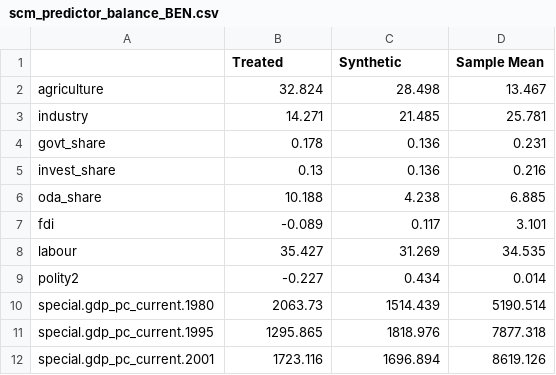
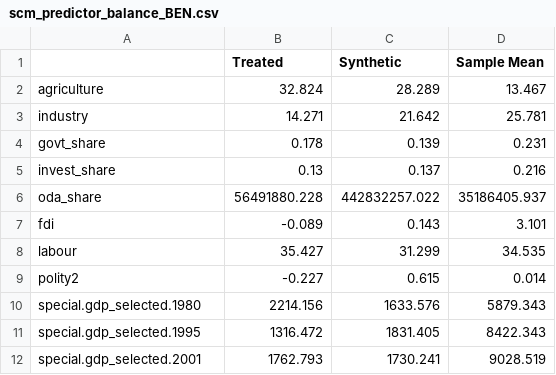
Before and after one commit to emschuck/macro3_project, a CSV file: output/tables/scm_predictor_balance_BEN.csv, drawn as a sheet.

```diff
--- a/output/tables/scm_predictor_balance_BEN.csv
+++ b/output/tables/scm_predictor_balance_BEN.csv
@@ -1,12 +1,12 @@
 "","Treated","Synthetic","Sample Mean"
-"agriculture",32.824,28.498,13.467
-"industry",14.271,21.485,25.781
-"govt_share",0.178,0.136,0.231
-"invest_share",0.13,0.136,0.216
-"oda_share",10.188,4.238,6.885
-"fdi",-0.089,0.117,3.101
-"labour",35.427,31.269,34.535
-"polity2",-0.227,0.434,0.014
-"special.gdp_pc_current.1980",2063.73,1514.439,5190.514
-"special.gdp_pc_current.1995",1295.865,1818.976,7877.318
-"special.gdp_pc_current.2001",1723.116,1696.894,8619.126
+"agriculture",32.824,28.289,13.467
+"industry",14.271,21.642,25.781
+"govt_share",0.178,0.139,0.231
+"invest_share",0.13,0.137,0.216
+"oda_share",56491880.228,442832257.022,35186405.937
+"fdi",-0.089,0.143,3.101
+"labour",35.427,31.299,34.535
+"polity2",-0.227,0.615,0.014
+"special.gdp_selected.1980",2214.156,1633.576,5879.343
+"special.gdp_selected.1995",1316.472,1831.405,8422.343
+"special.gdp_selected.2001",1762.793,1730.241,9028.519
```
Also changed, not shown: output/tables/scm_predictor_balance_CIV.csv, output/tables/scm_predictor_balance_GNQ.csv, 28 other files.
